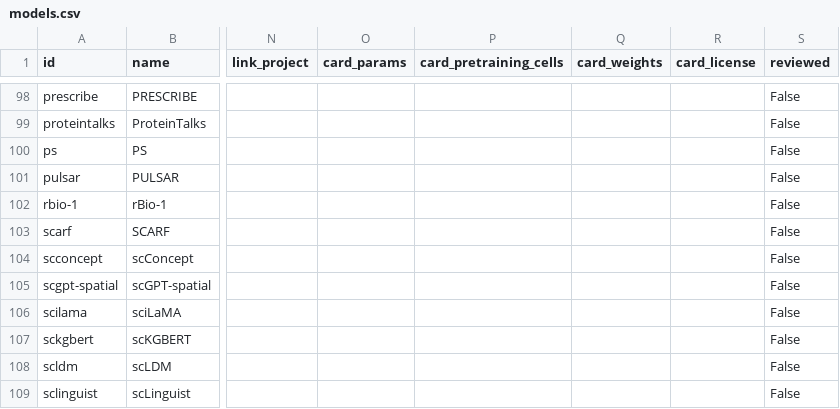
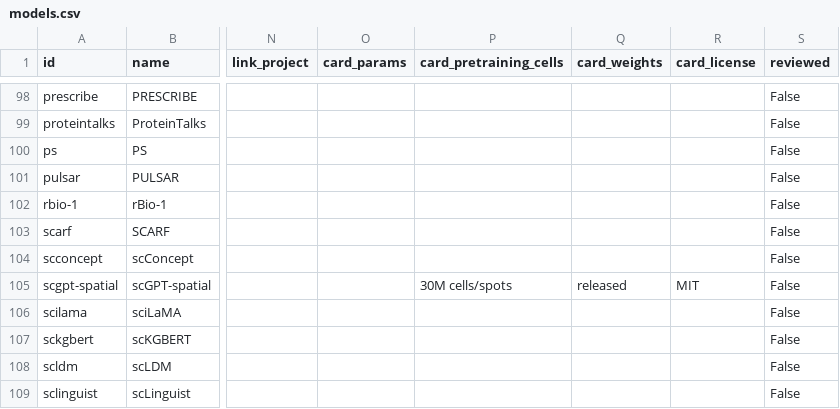
Before and after one commit to MohammadUsman0/single-cell-foundation-models, a CSV file: exports/models.csv, drawn as a sheet; only a part is shown, gaps mark what is left out; the diff covers the shown part only; the diff names each change by its address in the sheet, - before the commit and + after, or states it on an @@ line.

```diff
--- a/exports/models.csv
+++ b/exports/models.csv
-P105 (card_pretraining_cells): (empty)
+P105 (card_pretraining_cells): 30M cells/spots
-Q105 (card_weights): (empty)
+Q105 (card_weights): released
-R105 (card_license): (empty)
+R105 (card_license): MIT
```
Also changed, not shown: 21 edited cells elsewhere in this file, 10 other files.
